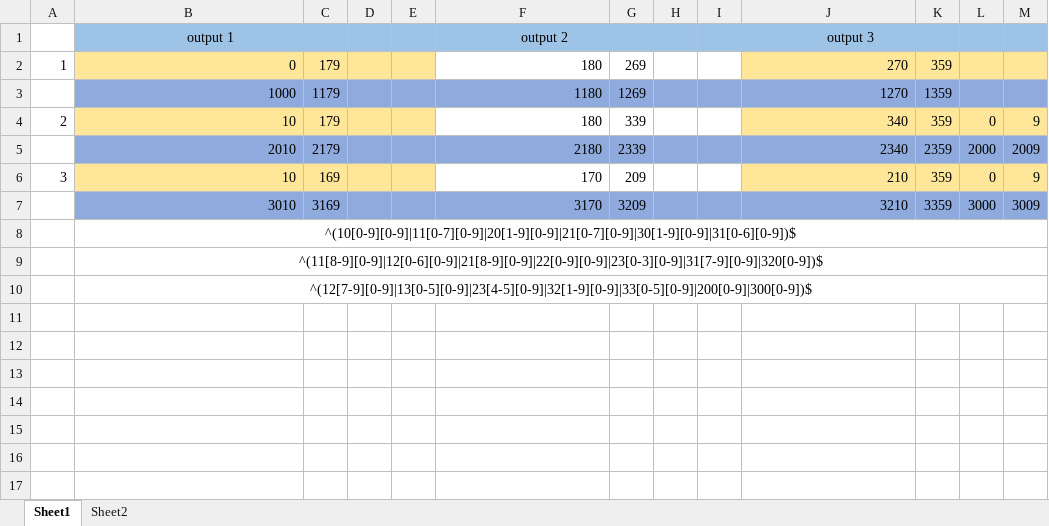
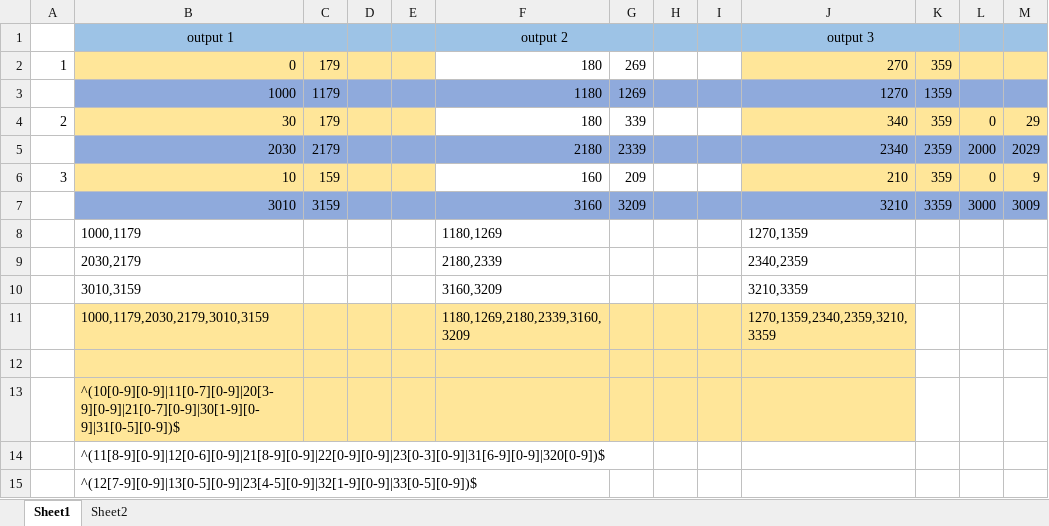
Before and after one commit to panhao4812/GameTools, an Excel workbook: BaroAngEditor/BaroAngEditor/mods/正则.xlsx, sheet Sheet1, drawn as a sheet; values as stored, in another font and other column widths than the file's, no borders; removed rows and columns are numbered as before the commit, all else as after; the diff names each change by its address in the sheet, - before the commit and + after, or states it on an @@ line.

```diff
--- a/BaroAngEditor/BaroAngEditor/mods/正则.xlsx (sheet Sheet1)
+++ b/BaroAngEditor/BaroAngEditor/mods/正则.xlsx (sheet Sheet1)
-B4: 10
+B4: 30
-M4: 9
+M4: 29
-B5: 2010
+B5: 2030
-M5: 2009
+M5: 2029
-C6: 169
+C6: 159
-F6: 170
+F6: 160
-C7: 3169
+C7: 3159
-F7: 3170
+F7: 3160
+row 8:  | 1000,1179 |  |  |  | 1180,1269 |  |  |  | 1270,1359
+row 9:  | 2030,2179 |  |  |  | 2180,2339 |  |  |  | 2340,2359
+row 10:  | 3010,3159 |  |  |  | 3160,3209 |  |  |  | 3210,3359
+row 11:  | 1000,1179,2030,2179,3010,3159 |  |  |  | 1180,1269,2180,2339,3160,3209 |  |  |  | 1270,1359,2340,2359,3210,3359
+row 12: (empty)
-B13: ^(10[0-9][0-9]|11[0-7][0-9]|20[1-9][0-9]|21[0-7][0-9]|30[1-9][0-9]|31[0-6][0-9])$
+B13: ^(10[0-9][0-9]|11[0-7][0-9]|20[3-9][0-9]|21[0-7][0-9]|30[1-9][0-9]|31[0-5][0-9])$
-B13:J13 fill: none
+B13:J13 fill: #FFE699
-B13:B15 alignment: center
+B13:B15 alignment: left
-B8:M8 merged
-B14: ^(11[8-9][0-9]|12[0-6][0-9]|21[8-9][0-9]|22[0-9][0-9]|23[0-3][0-9]|31[7-9][0-9]|320[0-9])$
+B14: ^(11[8-9][0-9]|12[0-6][0-9]|21[8-9][0-9]|22[0-9][0-9]|23[0-3][0-9]|31[6-9][0-9]|320[0-9])$
-B9:M9 merged
-B15: ^(12[7-9][0-9]|13[0-5][0-9]|23[4-5][0-9]|32[1-9][0-9]|33[0-5][0-9]|200[0-9]|300[0-9])$
+B15: ^(12[7-9][0-9]|13[0-5][0-9]|23[4-5][0-9]|32[1-9][0-9]|33[0-5][0-9])$
-B10:M10 merged
```
Also changed, not shown: 21 other files.
